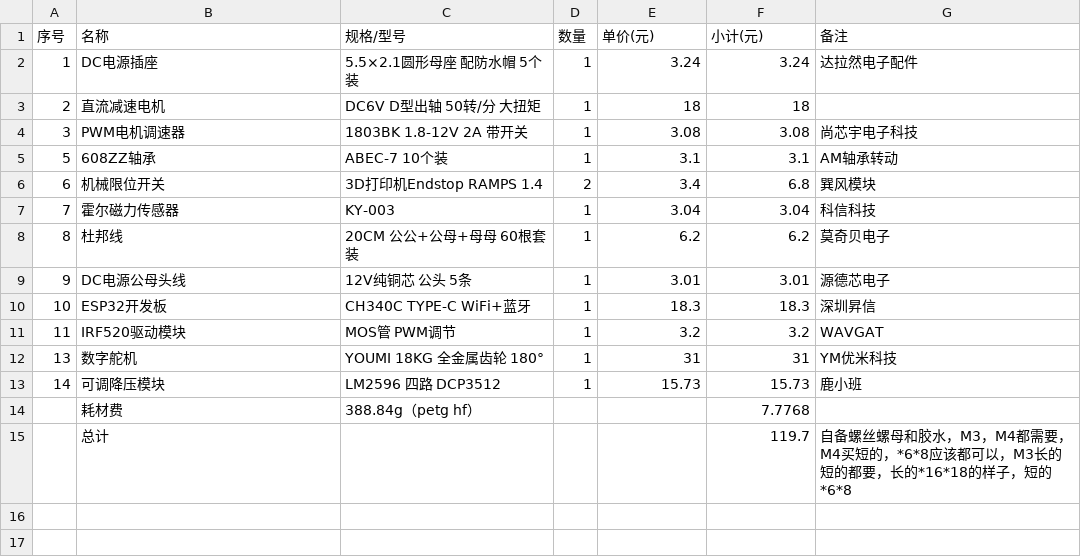
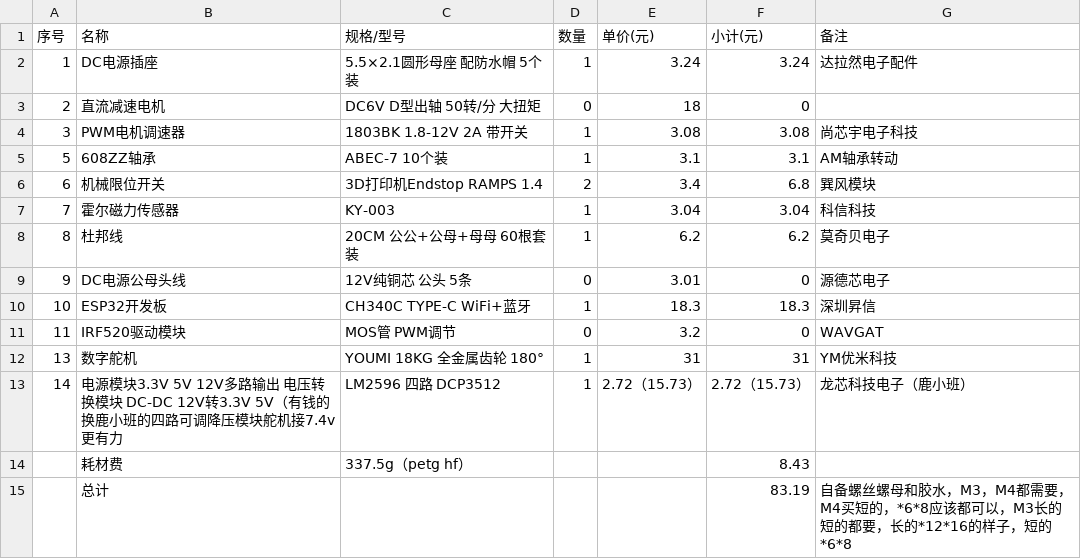
Before and after one commit to jindavid1000/iWinder, a CSV file: BOM/BOM（手摇:电钻).csv (was BOM.csv), drawn as a sheet.

```diff
--- a/BOM.csv
+++ b/BOM/BOM（手摇:电钻).csv
@@ -2,3 +2,3 @@
 1,DC电源插座,5.5×2.1圆形母座 配防水帽 5个装,1,3.24,3.24,达拉然电子配件
-2,直流减速电机,DC6V D型出轴 50转/分 大扭矩,1,18,18,
+2,直流减速电机,DC6V D型出轴 50转/分 大扭矩,0,18,0,
 3,PWM电机调速器,1803BK 1.8-12V 2A 带开关,1,3.08,3.08,尚芯宇电子科技
@@ -8,8 +8,8 @@
 8,杜邦线,20CM 公公+公母+母母 60根套装,1,6.2,6.2,莫奇贝电子
-9,DC电源公母头线,12V纯铜芯 公头 5条,1,3.01,3.01,源德芯电子
+9,DC电源公母头线,12V纯铜芯 公头 5条,0,3.01,0,源德芯电子
 10,ESP32开发板,CH340C TYPE-C WiFi+蓝牙,1,18.3,18.3,深圳昇信
-11,IRF520驱动模块,MOS管 PWM调节,1,3.2,3.2,WAVGAT
+11,IRF520驱动模块,MOS管 PWM调节,0,3.2,0,WAVGAT
 13,数字舵机,YOUMI 18KG 全金属齿轮 180°,1,31,31,YM优米科技
-14,可调降压模块,LM2596 四路 DCP3512,1,15.73,15.73,鹿小班
-,耗材费,388.84g（petg hf）,,,7.7768,
-,总计,,,,119.7,自备螺丝螺母和胶水，M3，M4都需要，M4买短的，*6*8应该都可以，M3长的短的都要，长的*16*18的样子，短的*6*8
+14,电源模块3.3V 5V 12V多路输出 电压转换模块 DC-DC 12V转3.3V 5V（有钱的换鹿小班的四路可调降压模块舵机接7.4v更有力,LM2596 四路 DCP3512,1,2.72（15.73）,2.72（15.73）,龙芯科技电子（鹿小班）
+,耗材费,337.5g（petg hf）,,,8.43,
+,总计,,,,83.19,自备螺丝螺母和胶水，M3，M4都需要，M4买短的，*6*8应该都可以，M3长的短的都要，长的*12*16的样子，短的*6*8
```
Also changed, not shown: 9 other files.
